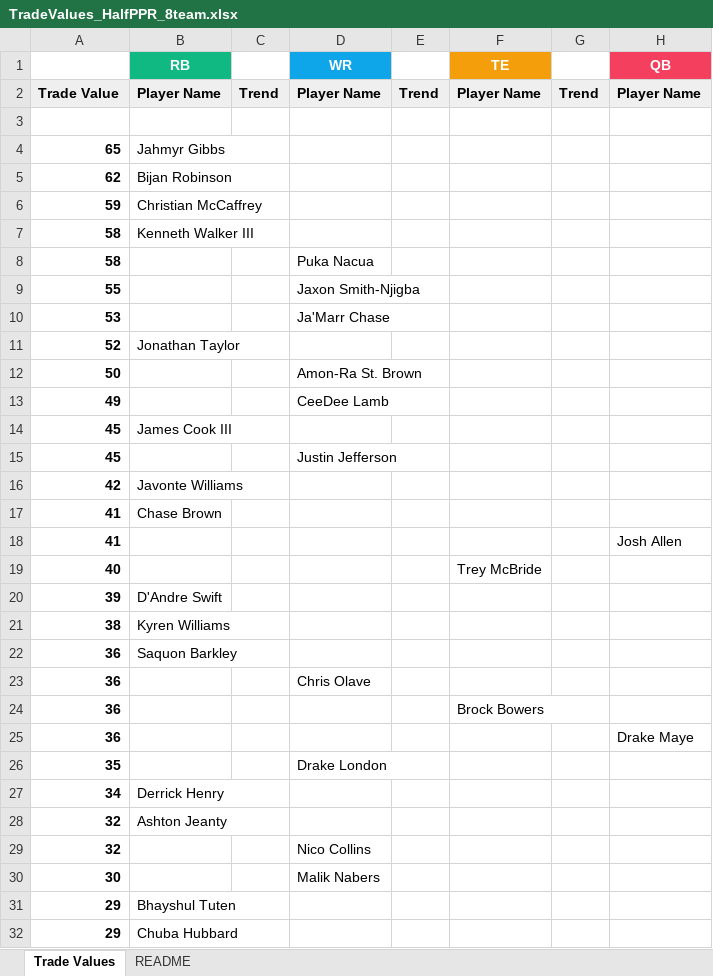
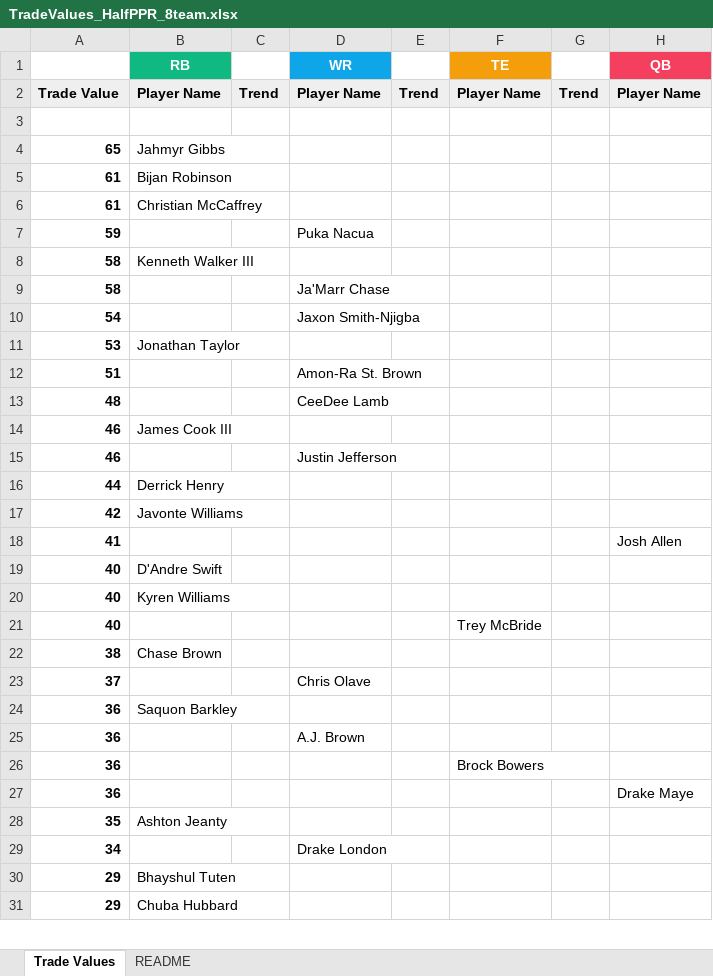
Before and after one commit to seoularpro/OddsVis, an Excel workbook: TradeValueSheets/TradeValues_HalfPPR_8team.xlsx, sheet Trade Values, drawn as a sheet; only a part is shown; values as stored, in another font and other column widths than the file's, no borders; removed rows and columns are numbered as before the commit, all else as after; the diff covers the shown part only; the diff names each change by its address in the sheet, - before the commit and + after, or states it on an @@ line.

```diff
--- a/TradeValueSheets/TradeValues_HalfPPR_8team.xlsx (sheet Trade Values)
+++ b/TradeValueSheets/TradeValues_HalfPPR_8team.xlsx (sheet Trade Values)
-A5: 62
+A5: 61
+row 6: 61 | Christian McCaffrey
-B7 (RB): Christian McCaffrey
+B7 (RB): (empty)
-D7 (WR): (empty)
+D7 (WR): Puka Nacua
-D9 (WR): Puka Nacua
+D9 (WR): Ja'Marr Chase
-A10: 55
+A10: 54
-B11 (RB): (empty)
+B11 (RB): Jonathan Taylor
-D11 (WR): Ja'Marr Chase
+D11 (WR): (empty)
-row 11: 52 | Jonathan Taylor
-A12: 50
+A12: 51
-A13: 49
+A13: 48
-A14:A15: 45
+A14:A15: 46
+row 16: 44 | Derrick Henry
-row 17: 41 | Chase Brown
+row 19: 40 | D'Andre Swift
+row 20: 40 | Kyren Williams
-row 20: 39 | D'Andre Swift
-B22 (RB): Kyren Williams
+B22 (RB): Chase Brown
+row 23: 37 |  |  | Chris Olave
-D25 (WR): Chris Olave
+D25 (WR): A.J. Brown
-B28 (RB): (empty)
+B28 (RB): Ashton Jeanty
-D28 (WR): Drake London
+D28 (WR): (empty)
-B29 (RB): Derrick Henry
+B29 (RB): (empty)
-D29 (WR): (empty)
+D29 (WR): Drake London
-row 28: 32 | Ashton Jeanty
-row 29: 32 |  |  | Nico Collins
-row 30: 30 |  |  | Malik Nabers
```
Also changed, not shown: 23 added rows, 22 removed rows and 20 edited cells elsewhere in this sheet, sheet README, TradeValueSheets/TradeValues_FullPPR_12team.xlsx, TradeValueSheets/TradeValues_FullPPR_8team.xlsx, 18 other files.
